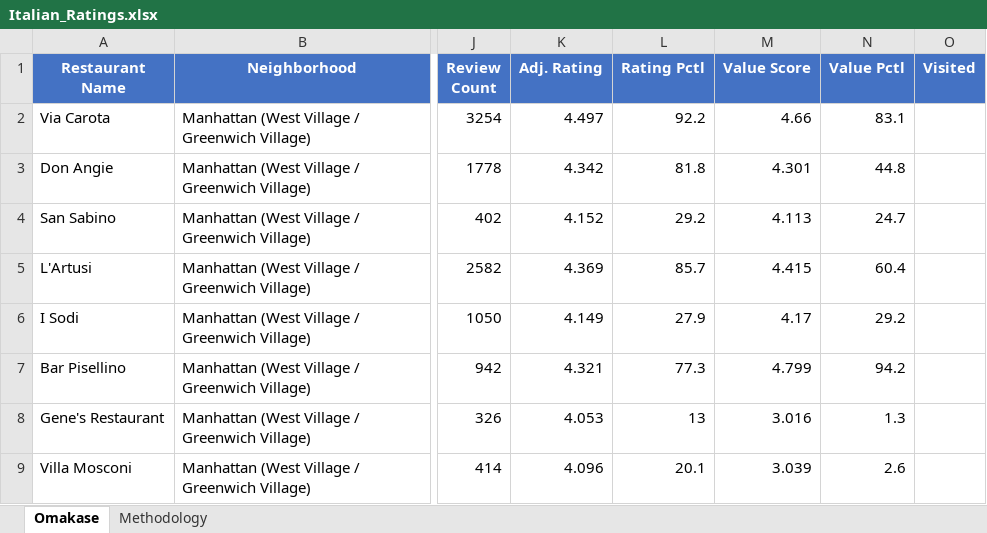
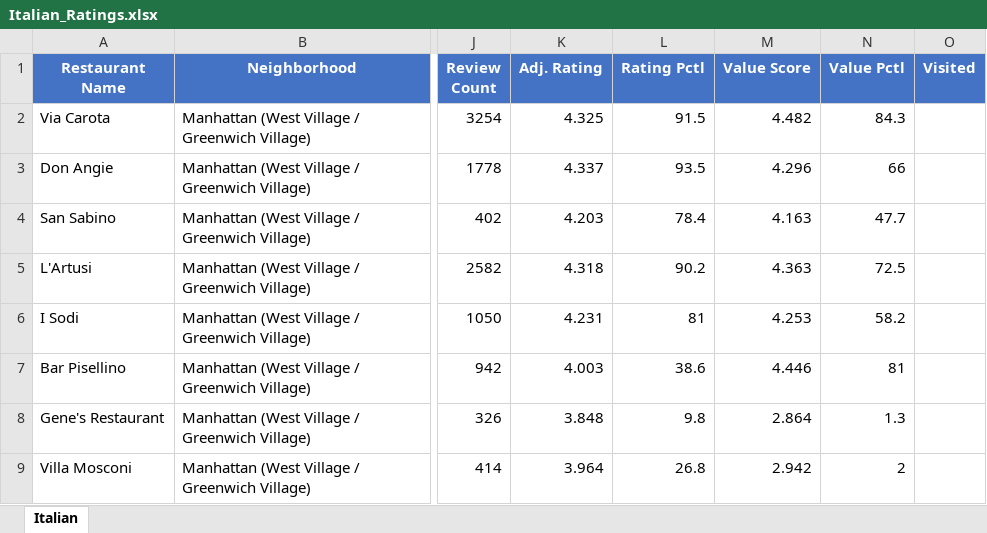
Before and after one commit to Kejjeh/omakase, an Excel workbook: Italian_Ratings.xlsx, sheet Italian, drawn as a sheet; only a part is shown, gaps mark what is left out; values as stored, in another font and other column widths than the file's, no borders; the diff covers the shown part only; the diff names each change by its address in the sheet, - before the commit and + after, or states it on an @@ line.

```diff
--- a/Italian_Ratings.xlsx (sheet Italian)
+++ b/Italian_Ratings.xlsx (sheet Italian)
-sheet tab: Omakase
+sheet tab: Italian
-sheet tab: Methodology
-K2 (Adj. Rating): 4.497
+K2 (Adj. Rating): 4.325
-L2 (Rating Pctl): 92.2
+L2 (Rating Pctl): 91.5
-M2 (Value Score): 4.66
+M2 (Value Score): 4.482
-N2 (Value Pctl): 83.1
+N2 (Value Pctl): 84.3
-K3 (Adj. Rating): 4.342
+K3 (Adj. Rating): 4.337
-L3 (Rating Pctl): 81.8
+L3 (Rating Pctl): 93.5
-M3 (Value Score): 4.301
+M3 (Value Score): 4.296
-N3 (Value Pctl): 44.8
+N3 (Value Pctl): 66
-K4 (Adj. Rating): 4.152
+K4 (Adj. Rating): 4.203
-L4 (Rating Pctl): 29.2
+L4 (Rating Pctl): 78.4
-M4 (Value Score): 4.113
+M4 (Value Score): 4.163
-N4 (Value Pctl): 24.7
+N4 (Value Pctl): 47.7
-K5 (Adj. Rating): 4.369
+K5 (Adj. Rating): 4.318
-L5 (Rating Pctl): 85.7
+L5 (Rating Pctl): 90.2
-M5 (Value Score): 4.415
+M5 (Value Score): 4.363
-N5 (Value Pctl): 60.4
+N5 (Value Pctl): 72.5
-K6 (Adj. Rating): 4.149
+K6 (Adj. Rating): 4.231
-L6 (Rating Pctl): 27.9
+L6 (Rating Pctl): 81
-M6 (Value Score): 4.17
+M6 (Value Score): 4.253
-N6 (Value Pctl): 29.2
+N6 (Value Pctl): 58.2
-K7 (Adj. Rating): 4.321
+K7 (Adj. Rating): 4.003
-L7 (Rating Pctl): 77.3
+L7 (Rating Pctl): 38.6
-M7 (Value Score): 4.799
+M7 (Value Score): 4.446
-N7 (Value Pctl): 94.2
+N7 (Value Pctl): 81
-K8 (Adj. Rating): 4.053
+K8 (Adj. Rating): 3.848
-L8 (Rating Pctl): 13
+L8 (Rating Pctl): 9.8
-M8 (Value Score): 3.016
+M8 (Value Score): 2.864
-K9 (Adj. Rating): 4.096
+K9 (Adj. Rating): 3.964
-L9 (Rating Pctl): 20.1
+L9 (Rating Pctl): 26.8
-M9 (Value Score): 3.039
+M9 (Value Score): 2.942
-N9 (Value Pctl): 2.6
+N9 (Value Pctl): 2
```
Also changed, not shown: 580 edited cells elsewhere in this sheet, Omakase_Ratings.xlsx, 15 other files.
